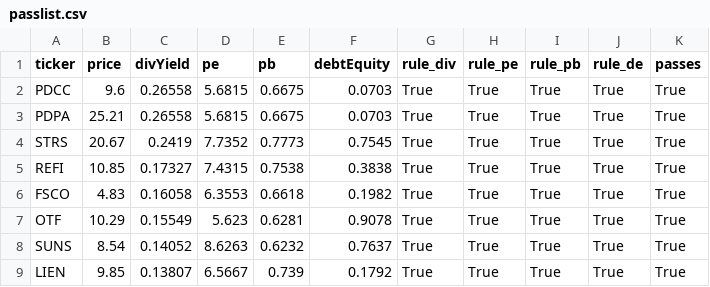
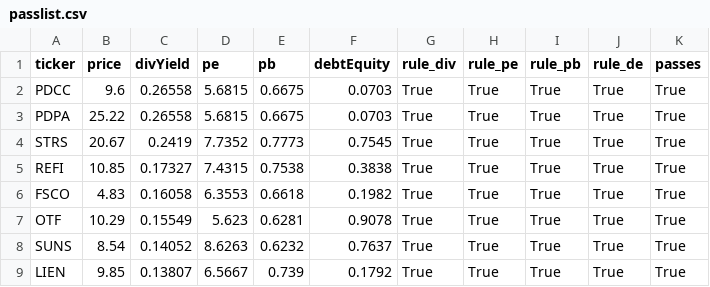
Before and after one commit to wilnax/Wilsons-screener, a CSV file: passlist.csv, drawn as a sheet; only a part is shown.

```diff
--- a/passlist.csv
+++ b/passlist.csv
@@ -2,3 +2,3 @@ ticker,price,divYield,pe,pb,debtEquity,rule_div,rule_pe,rule_pb,rule_de,passes
 PDCC,9.6,0.26558,5.6815,0.6675,0.0703,True,True,True,True,True
-PDPA,25.21,0.26558,5.6815,0.6675,0.0703,True,True,True,True,True
+PDPA,25.22,0.26558,5.6815,0.6675,0.0703,True,True,True,True,True
 STRS,20.67,0.2419,7.7352,0.7773,0.7545,True,True,True,True,True
```
Also changed, not shown: 1 other file.
